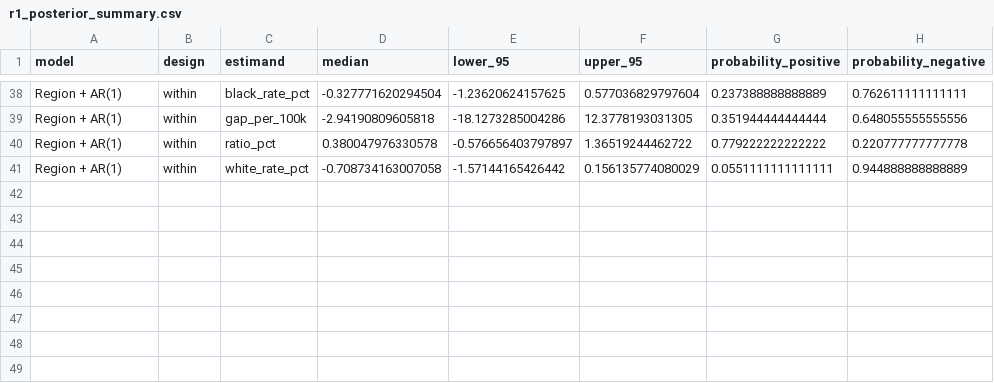
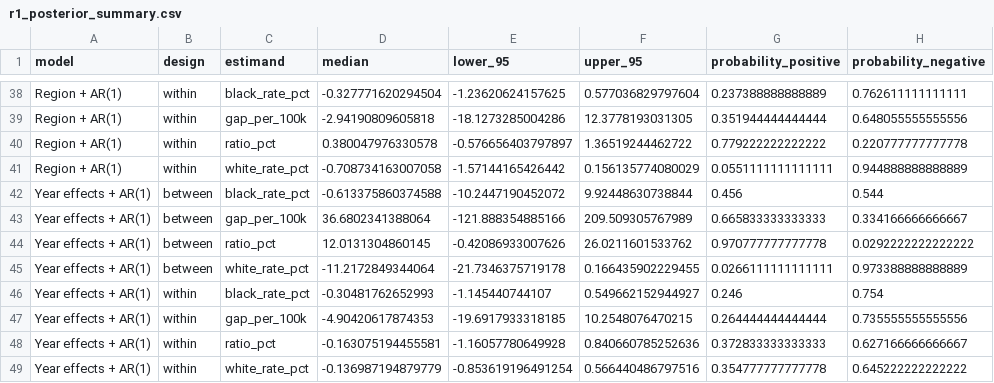
Before and after one commit to haomeng797-ship-it/dem-crime-equity, a CSV file: submission/R1_work/results/r1_posterior_summary.csv, drawn as a sheet; only a part is shown, gaps mark what is left out.

Commit message:
R1: add year FE model + AR/Alaska checks, refresh Fig 3

```diff
--- a/submission/R1_work/results/r1_posterior_summary.csv
+++ b/submission/R1_work/results/r1_posterior_summary.csv
@@ -41 +41,9 @@
 "Region + AR(1)","within","white_rate_pct",-0.708734163007058,-1.57144165426442,0.156135774080029,0.0551111111111111,0.944888888888889
+"Year effects + AR(1)","between","black_rate_pct",-0.613375860374588,-10.2447190452072,9.92448630738844,0.456,0.544
+"Year effects + AR(1)","between","gap_per_100k",36.6802341388064,-121.888354885166,209.509305767989,0.665833333333333,0.334166666666667
+"Year effects + AR(1)","between","ratio_pct",12.0131304860145,-0.42086933007626,26.0211601533762,0.970777777777778,0.0292222222222222
+"Year effects + AR(1)","between","white_rate_pct",-11.2172849344064,-21.7346375719178,0.166435902229455,0.0266111111111111,0.973388888888889
+"Year effects + AR(1)","within","black_rate_pct",-0.30481762652993,-1.145440744107,0.549662152944927,0.246,0.754
+"Year effects + AR(1)","within","gap_per_100k",-4.90420617874353,-19.6917933318185,10.2548076470215,0.264444444444444,0.735555555555556
+"Year effects + AR(1)","within","ratio_pct",-0.163075194455581,-1.16057780649928,0.840660785252636,0.372833333333333,0.627166666666667
+"Year effects + AR(1)","within","white_rate_pct",-0.136987194879779,-0.853619196491254,0.566440486797516,0.354777777777778,0.645222222222222
```
Also changed, not shown: submission/R1_work/results/r1_joint_probabilities.csv, submission/R1_work/results/r1_model_diagnostics.csv, 16 other files.
